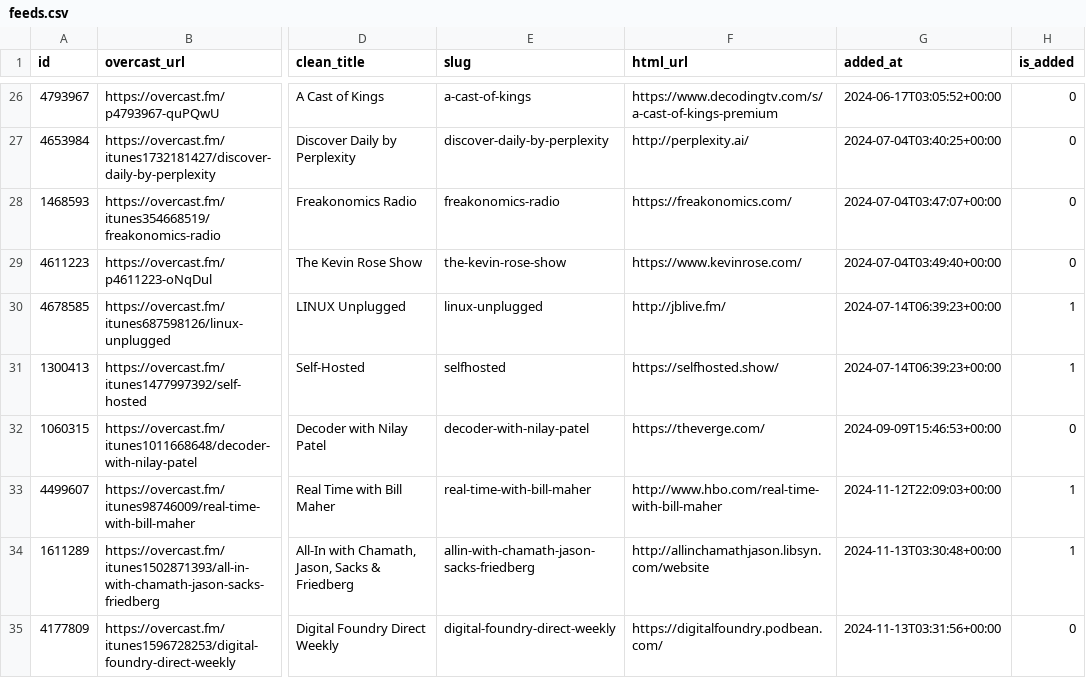
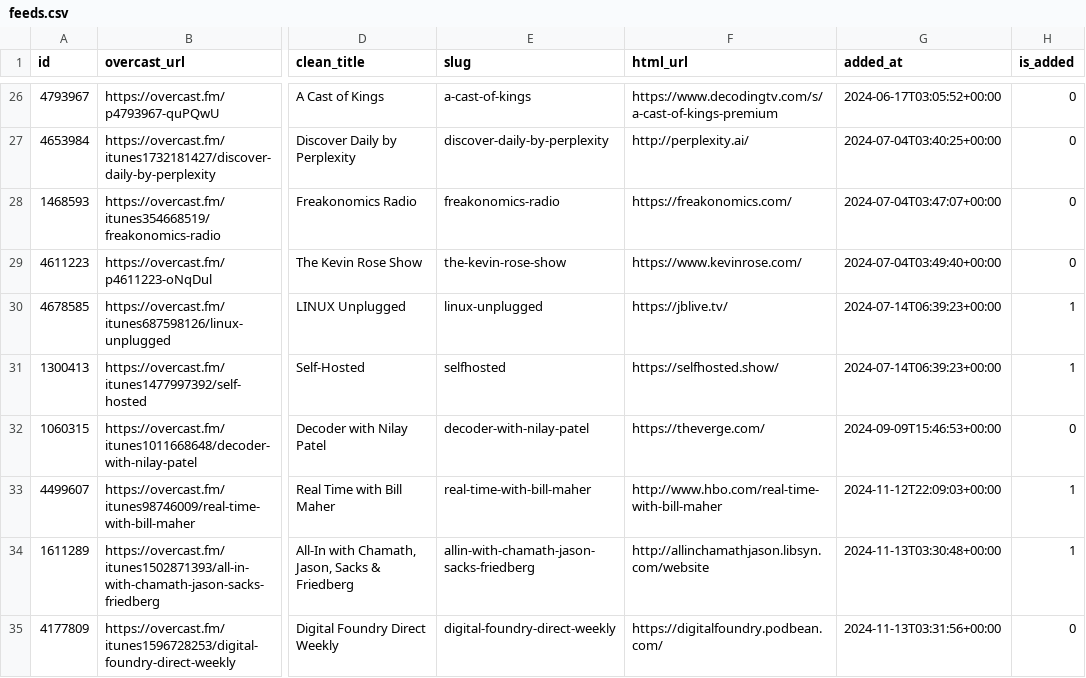
Before and after one commit to josh/overcast-data, a CSV file: feeds.csv, drawn as a sheet; only a part is shown, gaps mark what is left out; the diff names each change by its address in the sheet, - before the commit and + after, or states it on an @@ line.

```diff
--- a/feeds.csv
+++ b/feeds.csv
-F30 (html_url): http://jblive.fm/
+F30 (html_url): https://jblive.tv/
```
